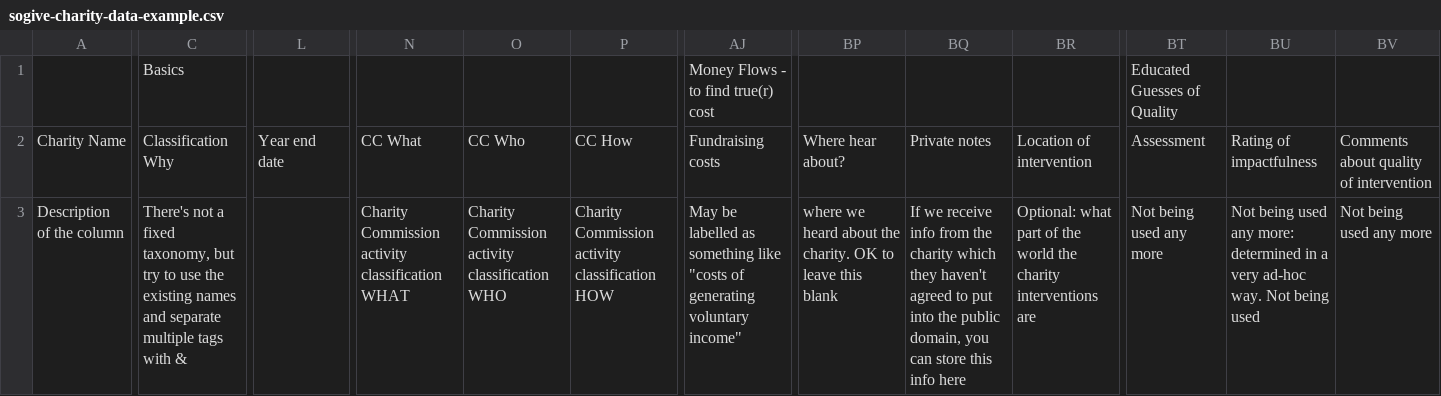
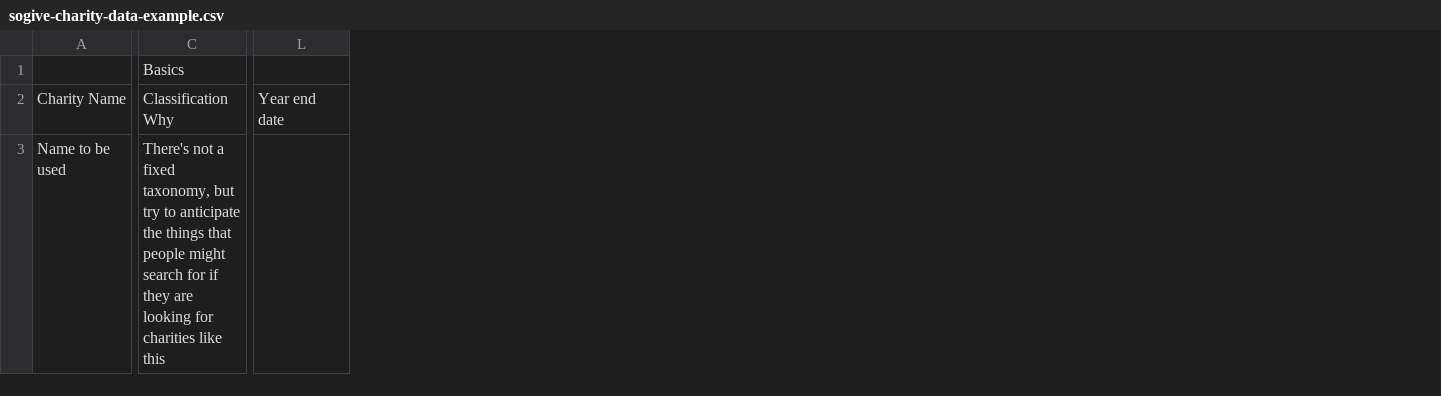
Before and after one commit to winterstein/SoGive, a CSV file: webroot/assets/sogive-charity-data-example.csv, drawn as a sheet; only a part is shown, gaps mark what is left out; removed rows and columns are numbered as before the commit, all else as after; the diff covers the shown part only; the diff names each change by its address in the sheet, - before the commit and + after, or states it on an @@ line.

Commit message:
updated the example data CSV

```diff
--- a/webroot/assets/sogive-charity-data-example.csv
+++ b/webroot/assets/sogive-charity-data-example.csv
-column L, row 2: Year end date
+column L, row 2: Year end date
-column N, rows 2-3: CC What | Charity Commission activity classification WHAT
-column O, rows 2-3: CC Who | Charity Commission activity classification WHO
-column P, rows 2-3: CC How | Charity Commission activity classification HOW
-column AJ, rows 1-3: Money Flows - to find true(r) cost | Fundraising costs | May be labelled as something like "costs of generating voluntary income"
-column BP, rows 2-3: Where hear about? | where we heard about the charity. OK to leave this blank
-column BQ, rows 2-3: Private notes | If we receive info from the charity which they haven't agreed to put into the public domain, you can store this info here
-column BR, rows 2-3: Location of intervention | Optional: what part of the world the charity interventions are
-column BT, rows 1-3: Educated Guesses of Quality | Assessment | Not being used any more
-column BU, rows 2-3: Rating of impactfulness | Not being used any more: determined in a very ad-hoc way. Not being used
-column BV, rows 2-3: Comments about quality of intervention | Not being used any more
-A3: Description of the column
+A3: Name to be used
-C3: …try to use the existing names and separate multiple tags with &
+C3: …try to anticipate the things that people might search for if they are looking for charities like this
```
Also changed, not shown: 8 edited cells elsewhere in this file.
